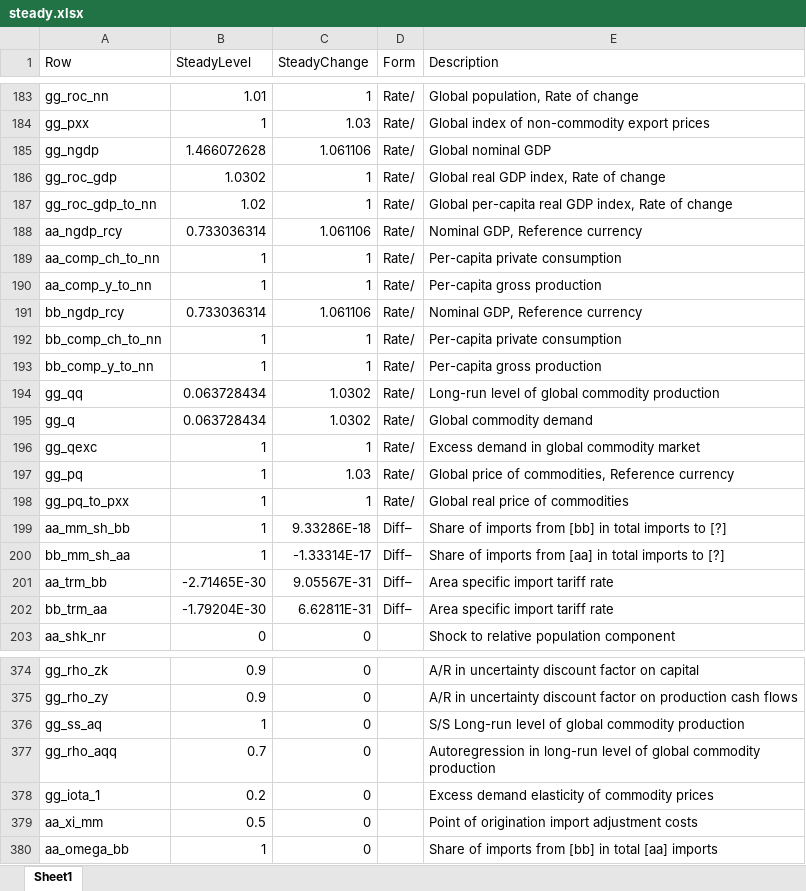
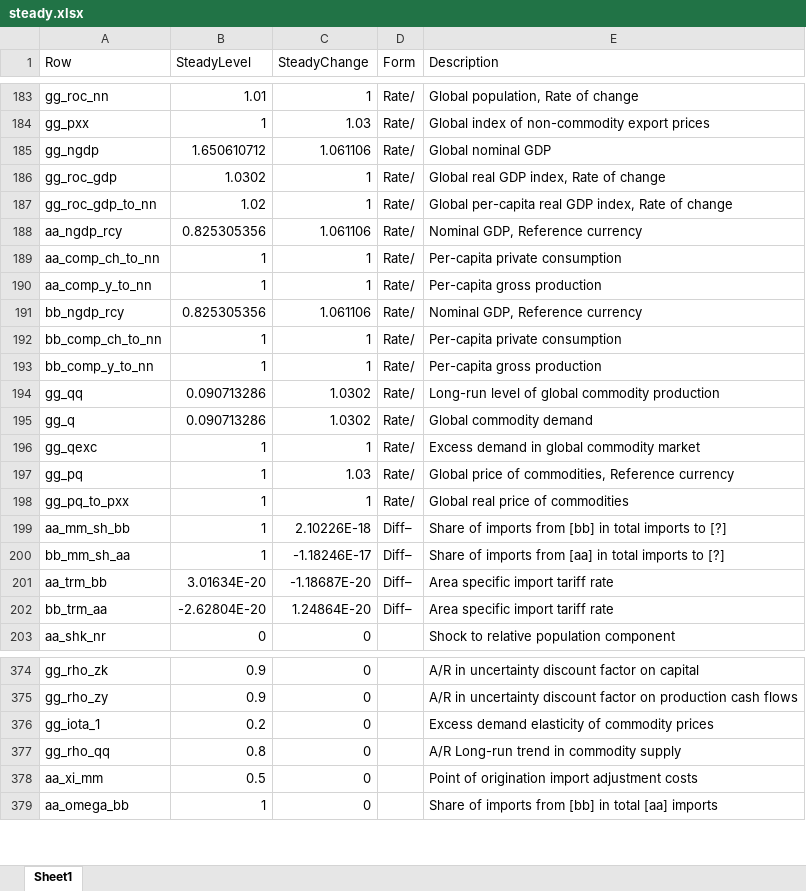
Before and after one commit to igpmn/gees, an Excel workbook: +model/+symmetric2A/steady.xlsx, sheet Sheet1, drawn as a sheet; only a part is shown, gaps mark what is left out; values as stored, in another font and other column widths than the file's, no borders; removed rows and columns are numbered as before the commit, all else as after; the diff covers the shown part only; the diff names each change by its address in the sheet, - before the commit and + after, or states it on an @@ line.

```diff
--- a/+model/+symmetric2A/steady.xlsx (sheet Sheet1)
+++ b/+model/+symmetric2A/steady.xlsx (sheet Sheet1)
-B185 (SteadyLevel): 1.466072628
+B185 (SteadyLevel): 1.650610712
-B188 (SteadyLevel): 0.733036314
+B188 (SteadyLevel): 0.825305356
-B191 (SteadyLevel): 0.733036314
+B191 (SteadyLevel): 0.825305356
-B194:B195 (SteadyLevel): 0.063728434
+B194:B195 (SteadyLevel): 0.090713286
-C199 (SteadyChange): 9.33286E-18
+C199 (SteadyChange): 2.10226E-18
-C200 (SteadyChange): -1.33314E-17
+C200 (SteadyChange): -1.18246E-17
-B201 (SteadyLevel): -2.71465E-30
+B201 (SteadyLevel): 3.01634E-20
-C201 (SteadyChange): 9.05567E-31
+C201 (SteadyChange): -1.18687E-20
-B202 (SteadyLevel): -1.79204E-30
+B202 (SteadyLevel): -2.62804E-20
-C202 (SteadyChange): 6.62811E-31
+C202 (SteadyChange): 1.24864E-20
-row 376: gg_ss_aq | 1 | 0 |  | S/S Long-run level of global commodity production
-row 377: gg_rho_aqq | 0.7 | 0 |  | Autoregression in long-run level of global commodity production
+row 377: gg_rho_qq | 0.8 | 0 |  | A/R Long-run trend in commodity supply
```
Also changed, not shown: 121 edited cells elsewhere in this sheet, +model/+autarky/steady.xlsx, 11 other files.
